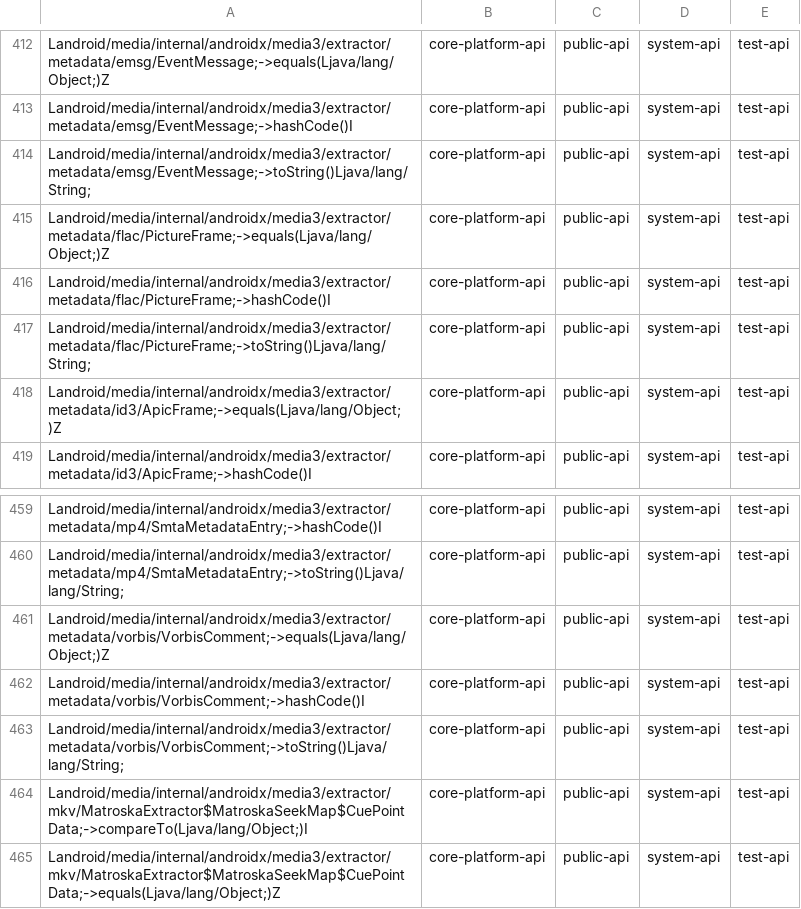
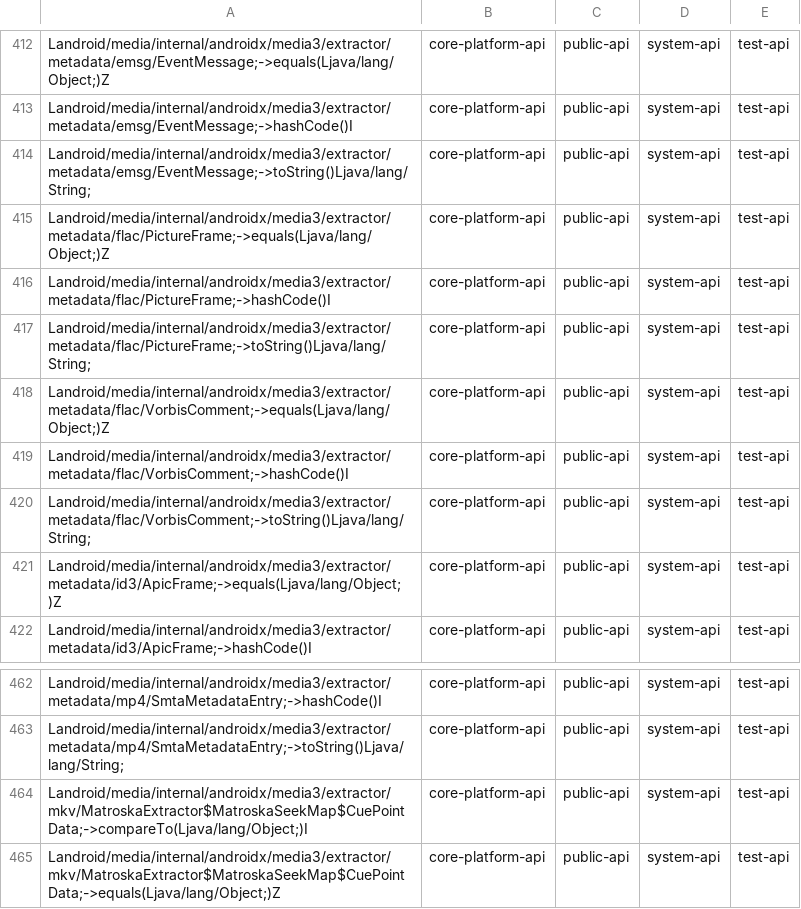
Before and after one commit to CodeLinaro-mirror/la_platform_prebuilts_module_sdk_Media, a CSV file: current/hiddenapi/filtered-stub-flags.csv, drawn as a sheet; only a part is shown, gaps mark what is left out.

```diff
--- a/current/hiddenapi/filtered-stub-flags.csv
+++ b/current/hiddenapi/filtered-stub-flags.csv
@@ -417,2 +417,5 @@ Landroid/media/internal/androidx/media3/extractor/metadata/flac/PictureFrame;->h
 Landroid/media/internal/androidx/media3/extractor/metadata/flac/PictureFrame;->toString()Ljava/lang/String;,core-platform-api,public-api,system-api,test-api
+Landroid/media/internal/androidx/media3/extractor/metadata/flac/VorbisComment;->equals(Ljava/lang/Object;)Z,core-platform-api,public-api,system-api,test-api
+Landroid/media/internal/androidx/media3/extractor/metadata/flac/VorbisComment;->hashCode()I,core-platform-api,public-api,system-api,test-api
+Landroid/media/internal/androidx/media3/extractor/metadata/flac/VorbisComment;->toString()Ljava/lang/String;,core-platform-api,public-api,system-api,test-api
 Landroid/media/internal/androidx/media3/extractor/metadata/id3/ApicFrame;->equals(Ljava/lang/Object;)Z,core-platform-api,public-api,system-api,test-api
@@ -460,5 +463,2 @@ Landroid/media/internal/androidx/media3/extractor/metadata/mp4/SmtaMetadataEntry
 Landroid/media/internal/androidx/media3/extractor/metadata/mp4/SmtaMetadataEntry;->toString()Ljava/lang/String;,core-platform-api,public-api,system-api,test-api
-Landroid/media/internal/androidx/media3/extractor/metadata/vorbis/VorbisComment;->equals(Ljava/lang/Object;)Z,core-platform-api,public-api,system-api,test-api
-Landroid/media/internal/androidx/media3/extractor/metadata/vorbis/VorbisComment;->hashCode()I,core-platform-api,public-api,system-api,test-api
-Landroid/media/internal/androidx/media3/extractor/metadata/vorbis/VorbisComment;->toString()Ljava/lang/String;,core-platform-api,public-api,system-api,test-api
 Landroid/media/internal/androidx/media3/extractor/mkv/MatroskaExtractor$MatroskaSeekMap$CuePointData;->compareTo(Ljava/lang/Object;)I,core-platform-api,public-api,system-api,test-api
```
Also changed, not shown: current/hiddenapi/filtered-flags.csv, 8 other files.
